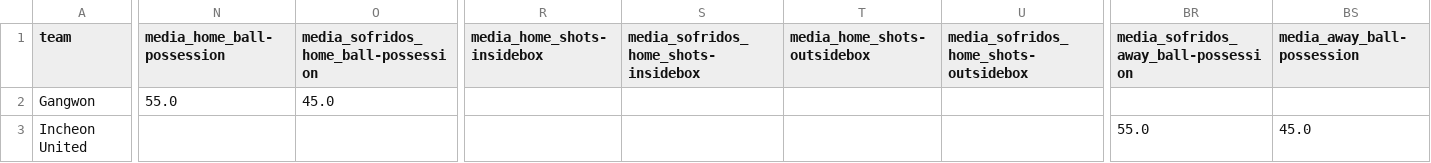
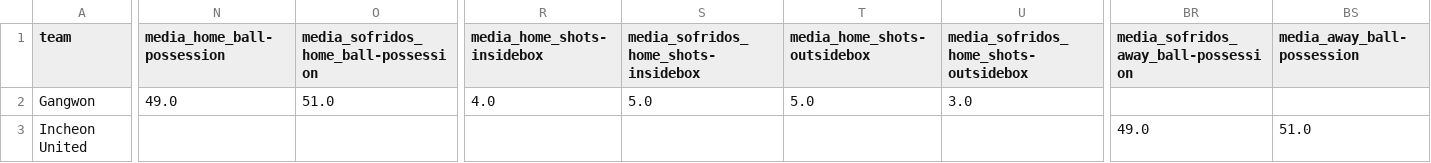
Before and after one commit to aimidas1/pinnacle_bet365_odds_data, a CSV file: data/season_2026/stats_teams_2026/media_times_K_League_1_2026.csv, drawn as a sheet; only a part is shown, gaps mark what is left out; the diff covers the shown part only; the diff names each change by its address in the sheet, - before the commit and + after, or states it on an @@ line.

Commit message:
Atualizando data/season_2026/stats_teams_2026/media_times_K_League_1_2026.csv via script

```diff
--- a/data/season_2026/stats_teams_2026/media_times_K_League_1_2026.csv
+++ b/data/season_2026/stats_teams_2026/media_times_K_League_1_2026.csv
-N2 (media_home_ball-possession): 55.0
+N2 (media_home_ball-possession): 49.0
-O2: 45.0
+O2: 51.0
-R2 (media_home_shots-insidebox): (empty)
+R2 (media_home_shots-insidebox): 4.0
-S2: (empty)
+S2: 5.0
-T2 (media_home_shots-outsidebox): (empty)
+T2 (media_home_shots-outsidebox): 5.0
-U2: (empty)
+U2: 3.0
-BR3: 55.0
+BR3: 49.0
-BS3 (media_away_ball-possession): 45.0
+BS3 (media_away_ball-possession): 51.0
```
Also changed, not shown: 4 edited cells elsewhere in this file.
